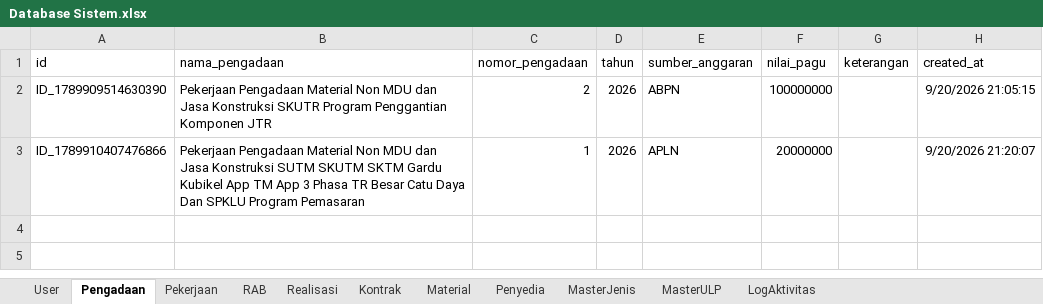
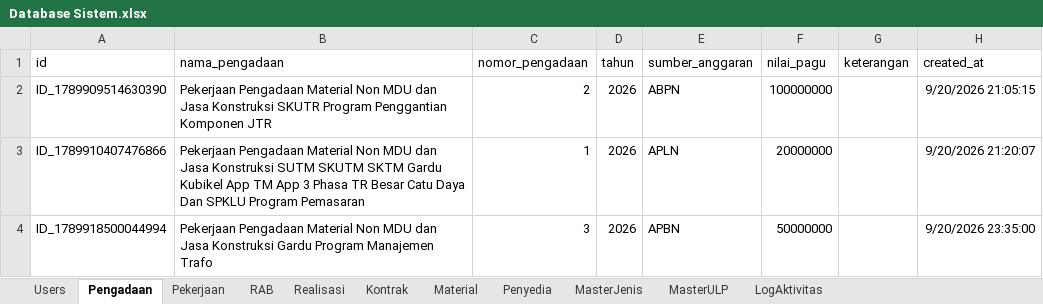
Before and after one commit to goespar/rab-pln-buleleng, an Excel workbook: Database Sistem.xlsx, sheet Pengadaan, drawn as a sheet; values as stored, in another font and other column widths than the file's, no borders; charts and pictures not drawn; the diff names each change by its address in the sheet, - before the commit and + after, or states it on an @@ line.

```diff
--- a/Database Sistem.xlsx (sheet Pengadaan)
+++ b/Database Sistem.xlsx (sheet Pengadaan)
-sheet tab: User
+sheet tab: Users
+row 4: ID_1789918500044994 | Pekerjaan Pengadaan Material Non MDU dan Jasa Konstruksi Gardu Program Manajemen Trafo | 3 | 2026 | APBN | 50000000 |  | 9/20/2026 23:35:00
```
Also changed, not shown: sheet Pekerjaan, sheet Realisasi, sheet RAB, sheet Kontrak, sheet Users, sheet LogAktivitas, 1 more sheet, 1 other file.
